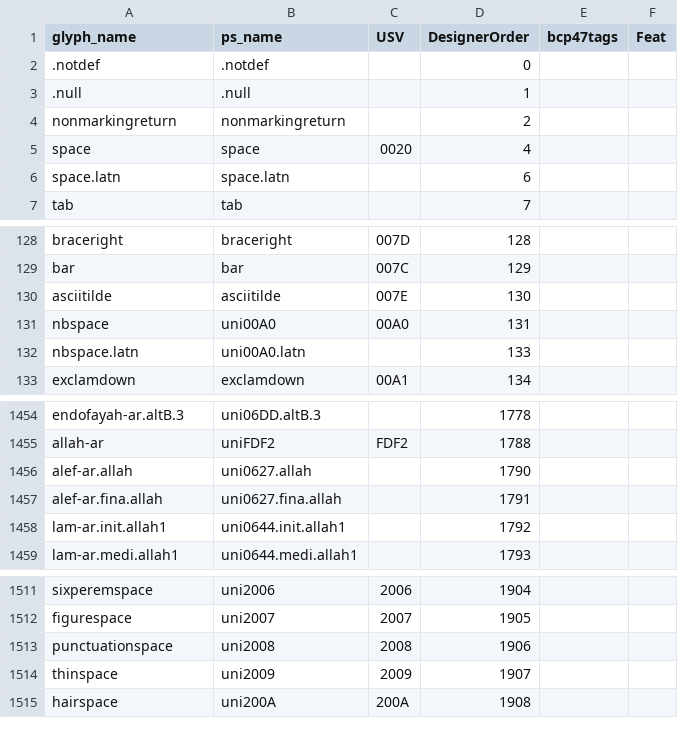
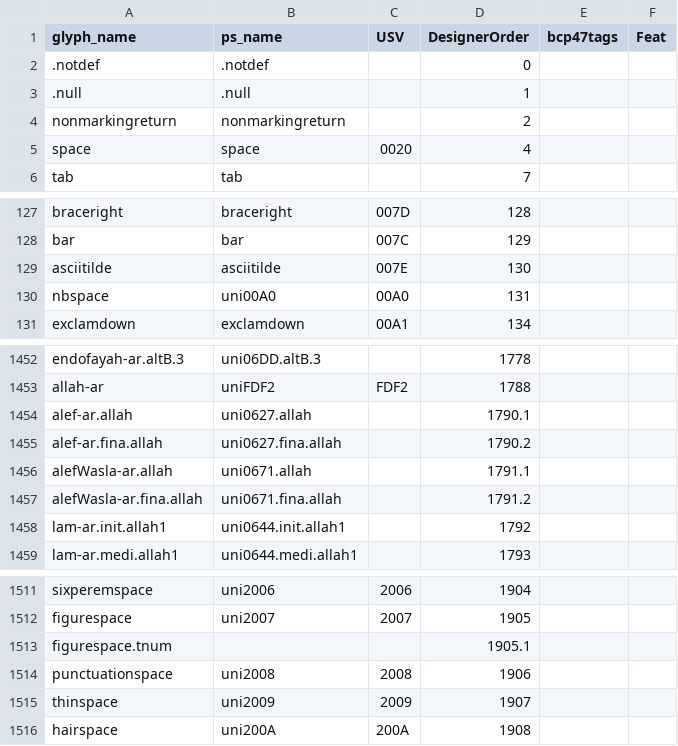
Before and after one commit to silnrsi/font-lateef, a CSV file: source/glyph_data.csv, drawn as a sheet; only a part is shown, gaps mark what is left out.

Commit message:
[ABS-2650] Change advance width of space and nbspace to 310 in all weights (same as space.latn); delete space.latn and nbspace.latn; change advance width of thinspace, hairspace, narrownbspace; add figurespace.tnum; update glyph_data.csv.

```diff
--- a/source/glyph_data.csv
+++ b/source/glyph_data.csv
@@ -5,3 +5,2 @@ nonmarkingreturn,nonmarkingreturn,,2,,
 space,space,0020,4,,
-space.latn,space.latn,,6,,
 tab,tab,,7,,
@@ -131,3 +130,2 @@ asciitilde,asciitilde,007E,130,,
 nbspace,uni00A0,00A0,131,,
-nbspace.latn,uni00A0.latn,,133,,
 exclamdown,exclamdown,00A1,134,,
@@ -1455,4 +1453,6 @@ endofayah-ar.altB.3,uni06DD.altB.3,,1778,,
 allah-ar,uniFDF2,FDF2,1788,,
-alef-ar.allah,uni0627.allah,,1790,,
-alef-ar.fina.allah,uni0627.fina.allah,,1791,,
+alef-ar.allah,uni0627.allah,,1790.1,,
+alef-ar.fina.allah,uni0627.fina.allah,,1790.2,,
+alefWasla-ar.allah,uni0671.allah,,1791.1,,
+alefWasla-ar.fina.allah,uni0671.fina.allah,,1791.2,,
 lam-ar.init.allah1,uni0644.init.allah1,,1792,,
@@ -1512,2 +1512,3 @@ sixperemspace,uni2006,2006,1904,,
 figurespace,uni2007,2007,1905,,
+figurespace.tnum,,,1905.1,,
 punctuationspace,uni2008,2008,1906,,
```
Also changed, not shown: 33 other files.
